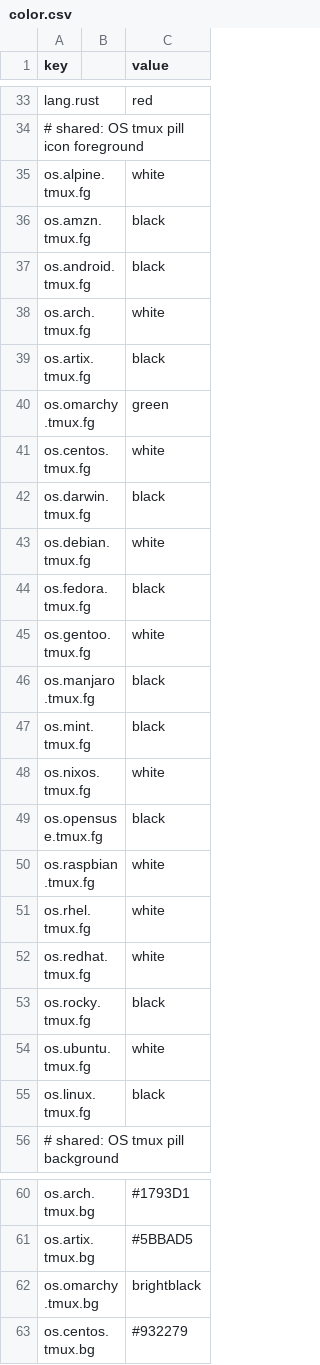
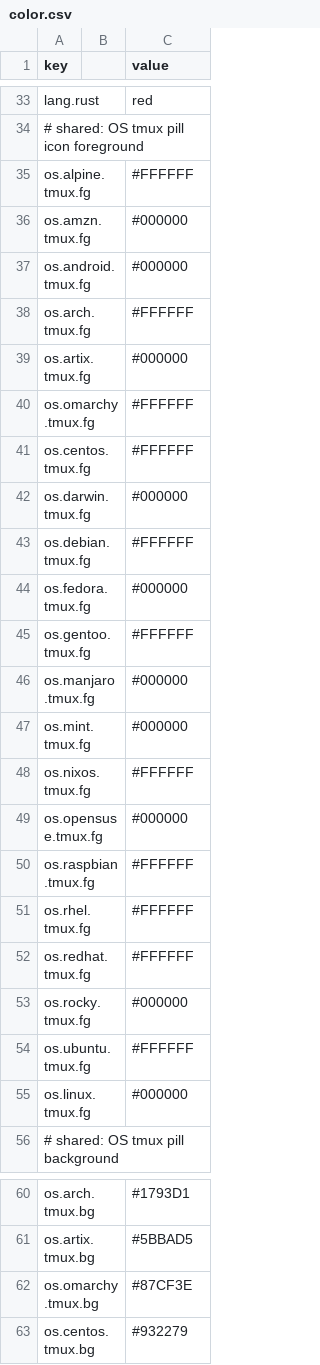
Before and after one commit to TtranPphu/.dotfiles, a CSV file: .shared/scripts/color.csv, drawn as a sheet; only a part is shown, gaps mark what is left out; the diff covers the shown part only.

Commit message:
[Shared] - Pin the OS segment colors to hex values
Write the tmux pill foregrounds as #FFFFFF and #000000 instead of the
white and black palette names, so the icon contrast no longer shifts with
the terminal theme. Omarchy's green becomes the brand hex #87CF3E in the
pill background and the starship row, with a white pill foreground, and
the starship green is pinned the same way.

TtranPphu - ttranpphu0212@gmail.com
OpenCode - deepseek-v4.1-flash

```diff
--- a/.shared/scripts/color.csv
+++ b/.shared/scripts/color.csv
@@ -34,23 +34,23 @@ lang.rust;                    ;red;
 # shared: OS tmux pill icon foreground
-os.alpine.tmux.fg;            ;white;
-os.amzn.tmux.fg;              ;black;
-os.android.tmux.fg;           ;black;
-os.arch.tmux.fg;              ;white;
-os.artix.tmux.fg;             ;black;
-os.omarchy.tmux.fg;           ;green;
-os.centos.tmux.fg;            ;white;
-os.darwin.tmux.fg;            ;black;
-os.debian.tmux.fg;            ;white;
-os.fedora.tmux.fg;            ;black;
-os.gentoo.tmux.fg;            ;white;
-os.manjaro.tmux.fg;           ;black;
-os.mint.tmux.fg;              ;black;
-os.nixos.tmux.fg;             ;white;
-os.opensuse.tmux.fg;          ;black;
-os.raspbian.tmux.fg;          ;white;
-os.rhel.tmux.fg;              ;white;
-os.redhat.tmux.fg;            ;white;
-os.rocky.tmux.fg;             ;black;
-os.ubuntu.tmux.fg;            ;white;
-os.linux.tmux.fg;             ;black;
+os.alpine.tmux.fg;            ;#FFFFFF;
+os.amzn.tmux.fg;              ;#000000;
+os.android.tmux.fg;           ;#000000;
+os.arch.tmux.fg;              ;#FFFFFF;
+os.artix.tmux.fg;             ;#000000;
+os.omarchy.tmux.fg;           ;#FFFFFF;
+os.centos.tmux.fg;            ;#FFFFFF;
+os.darwin.tmux.fg;            ;#000000;
+os.debian.tmux.fg;            ;#FFFFFF;
+os.fedora.tmux.fg;            ;#000000;
+os.gentoo.tmux.fg;            ;#FFFFFF;
+os.manjaro.tmux.fg;           ;#000000;
+os.mint.tmux.fg;              ;#000000;
+os.nixos.tmux.fg;             ;#FFFFFF;
+os.opensuse.tmux.fg;          ;#000000;
+os.raspbian.tmux.fg;          ;#FFFFFF;
+os.rhel.tmux.fg;              ;#FFFFFF;
+os.redhat.tmux.fg;            ;#FFFFFF;
+os.rocky.tmux.fg;             ;#000000;
+os.ubuntu.tmux.fg;            ;#FFFFFF;
+os.linux.tmux.fg;             ;#000000;
 # shared: OS tmux pill background
@@ -61,3 +61,3 @@ os.arch.tmux.bg;              ;#1793D1;
 os.artix.tmux.bg;             ;#5BBAD5;
-os.omarchy.tmux.bg;           ;brightblack;
+os.omarchy.tmux.bg;           ;#87CF3E;
 os.centos.tmux.bg;            ;#932279;
```
Also changed, not shown: 1 edited cell elsewhere in this file.
